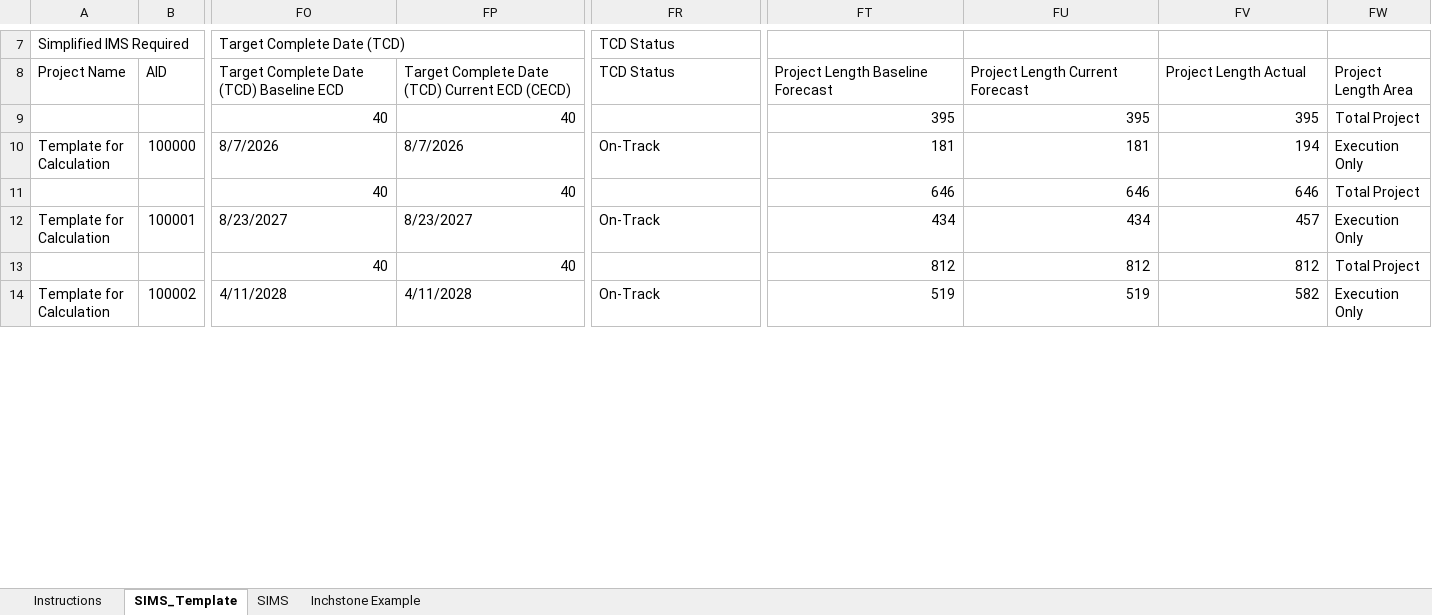
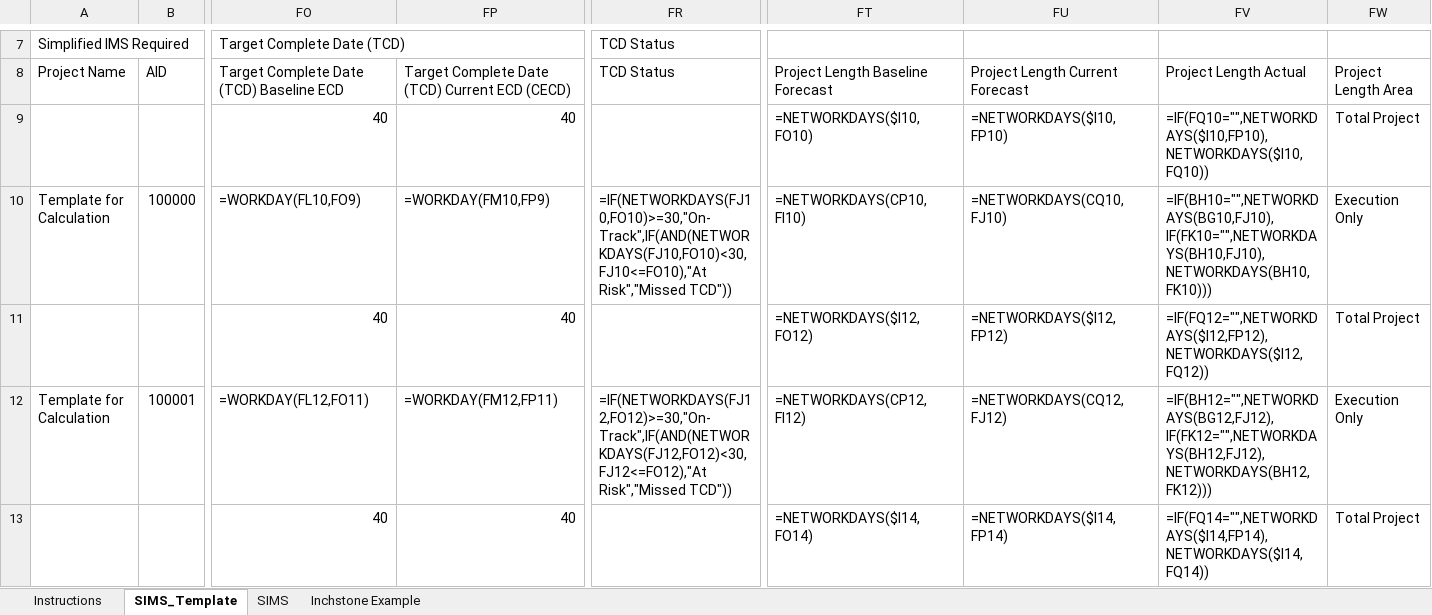
Before and after one commit to sayeethk/repositions-agent, an Excel workbook: input/Simplified IMS Template.xlsm, sheet SIMS_Template, drawn as a sheet; only a part is shown, gaps mark what is left out; values as stored, in another font and other column widths than the file's, no cell formats; formulas without a stored value are shown as written; charts and pictures and conditional formats not drawn; removed rows and columns are numbered as before the commit, all else as after; rows hold the shown columns only; the diff covers the shown part only; the diff names each change by its address in the sheet, - before the commit and + after, or states it on an @@ line.

```diff
--- a/input/Simplified IMS Template.xlsm (sheet SIMS_Template)
+++ b/input/Simplified IMS Template.xlsm (sheet SIMS_Template)
-FT9: 395
+FT9: =NETWORKDAYS($I10,FO10)
-FU9: 395
+FU9: =NETWORKDAYS($I10,FP10)
-FV9: 395
+FV9: =IF(FQ10="",NETWORKDAYS($I10,FP10),NETWORKDAYS($I10,FQ10))
-row 10: Template for Calculation | 100000 | 8/7/2026 | 8/7/2026 | On-Track | 181 | 181 | 194 | Execution Only
+row 10: Template for Calculation | 100000 | =WORKDAY(FL10,FO9) | =WORKDAY(FM10,FP9) | =IF(NETWORKDAYS(FJ10,FO10)>=30,"On-Track",IF(AND(NETWORKDAYS(FJ10,FO10)<30,FJ10<=FO10),"At Risk","Missed TCD")) | =NETWORKDAYS(CP10,FI10) | =NETWORKDAYS(CQ10,FJ10) | =IF(BH10="",NETWORKDAYS(BG10,FJ10),IF(FK10="",NETWORKDAYS(BH10,FJ10),NETWORKDAYS(BH10,FK10))) | Execution Only
-FT11: 646
+FT11: =NETWORKDAYS($I12,FO12)
-FU11: 646
+FU11: =NETWORKDAYS($I12,FP12)
-FV11: 646
+FV11: =IF(FQ12="",NETWORKDAYS($I12,FP12),NETWORKDAYS($I12,FQ12))
-row 12: Template for Calculation | 100001 | 8/23/2027 | 8/23/2027 | On-Track | 434 | 434 | 457 | Execution Only
+row 12: Template for Calculation | 100001 | =WORKDAY(FL12,FO11) | =WORKDAY(FM12,FP11) | =IF(NETWORKDAYS(FJ12,FO12)>=30,"On-Track",IF(AND(NETWORKDAYS(FJ12,FO12)<30,FJ12<=FO12),"At Risk","Missed TCD")) | =NETWORKDAYS(CP12,FI12) | =NETWORKDAYS(CQ12,FJ12) | =IF(BH12="",NETWORKDAYS(BG12,FJ12),IF(FK12="",NETWORKDAYS(BH12,FJ12),NETWORKDAYS(BH12,FK12))) | Execution Only
-FT13: 812
+FT13: =NETWORKDAYS($I14,FO14)
-FU13: 812
+FU13: =NETWORKDAYS($I14,FP14)
-FV13: 812
+FV13: =IF(FQ14="",NETWORKDAYS($I14,FP14),NETWORKDAYS($I14,FQ14))
-row 14: Template for Calculation | 100002 | 4/11/2028 | 4/11/2028 | On-Track | 519 | 519 | 582 | Execution Only
```
Also changed, not shown: 3 added rows, 2 removed rows and 6 edited cells elsewhere in this sheet, sheet SIMS, sheet Instructions, sheet Inchstone Example, cell formats, charts or pictures, 5 other files.
